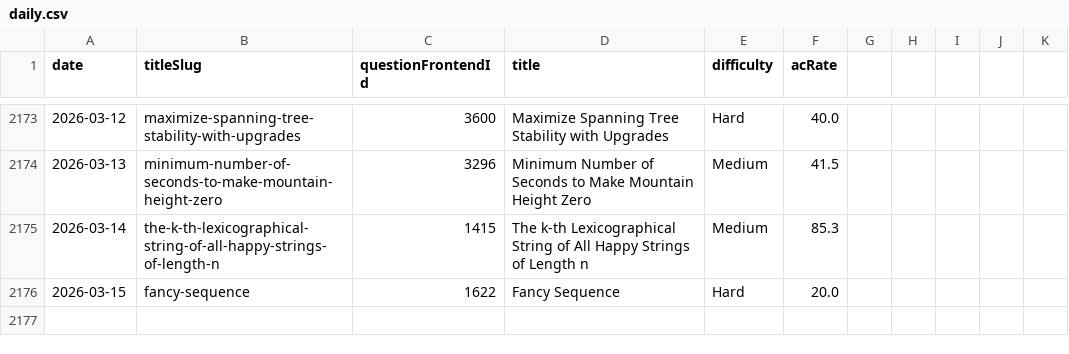
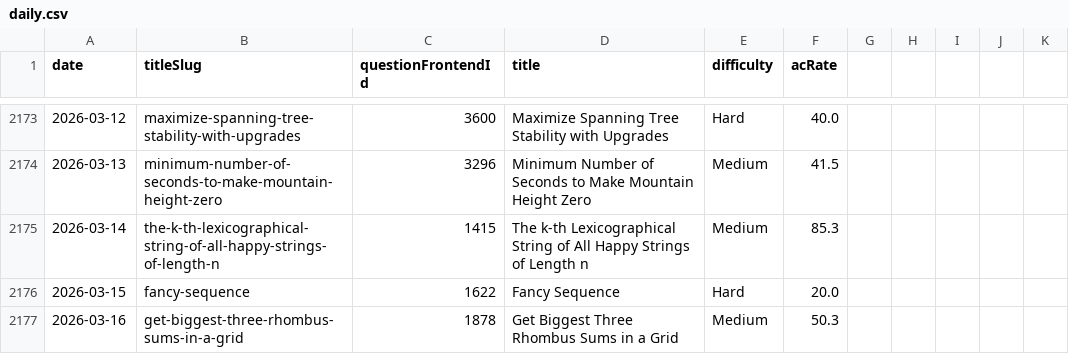
Before and after one commit to joric/oneliners, a CSV file: analytics/daily.csv, drawn as a sheet; only a part is shown, gaps mark what is left out.

Commit message:
updated files

```diff
--- a/analytics/daily.csv
+++ b/analytics/daily.csv
@@ -2176 +2176,2 @@ date,titleSlug,questionFrontendId,title,difficulty,acRate
 2026-03-15,fancy-sequence,1622,Fancy Sequence,Hard,20.0
+2026-03-16,get-biggest-three-rhombus-sums-in-a-grid,1878,Get Biggest Three Rhombus Sums in a Grid,Medium,50.3
```
